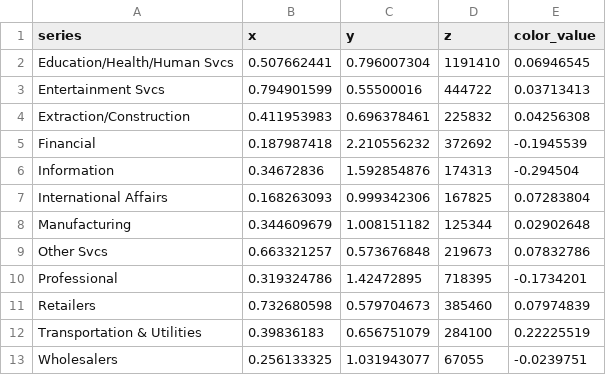
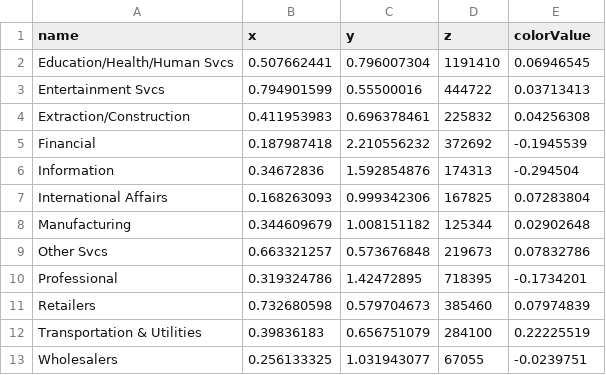
Before and after one commit to anhillnycopportunity/highchart_bubble_legendAndScale, a CSV file: data.csv, drawn as a sheet.

Commit message:
corrected data file

```diff
--- a/data.csv
+++ b/data.csv
@@ -1,2 +1,2 @@
-series,x,y,z,color_value
+name,x,y,z,colorValue
 Education/Health/Human Svcs,0.507662441,0.796007304,1191410,0.06946545
```
